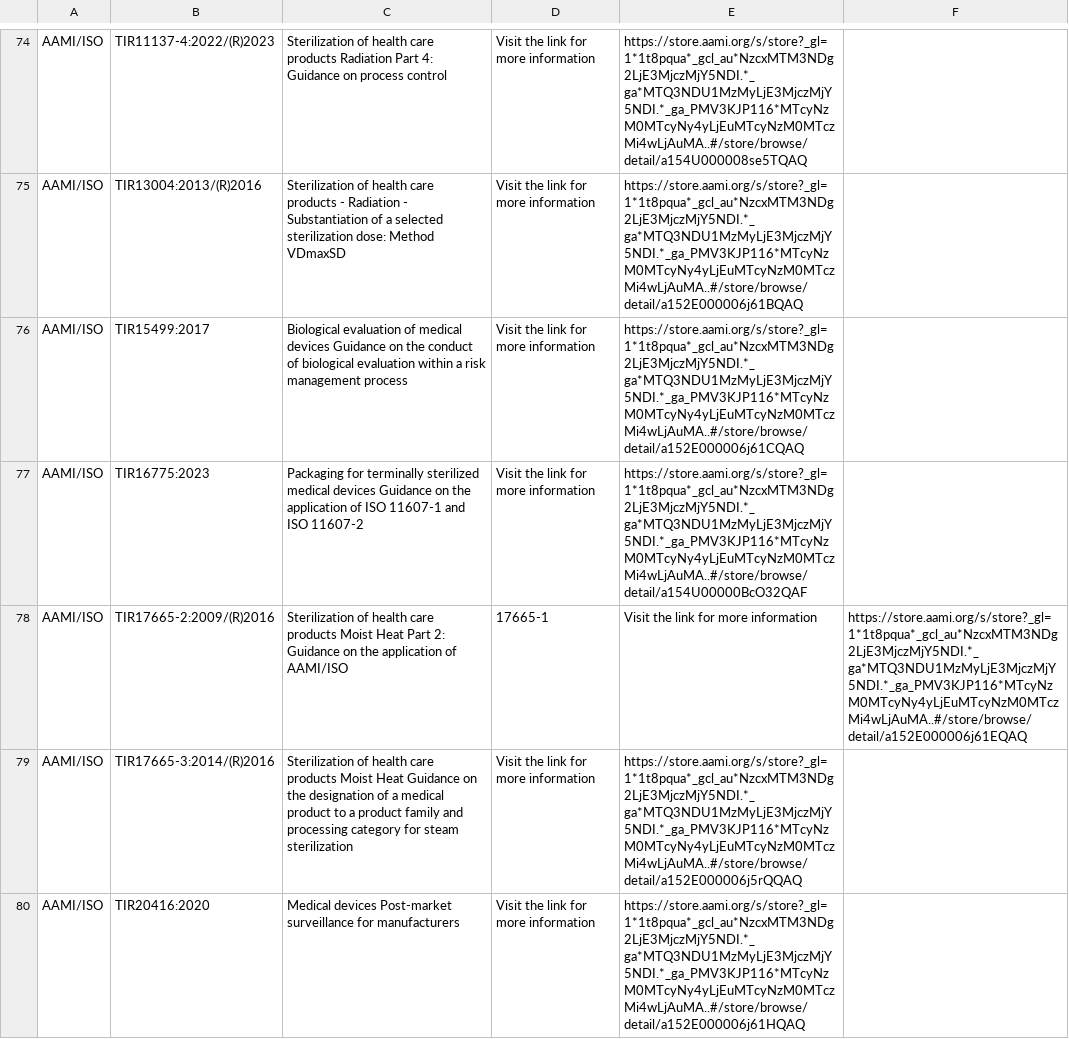
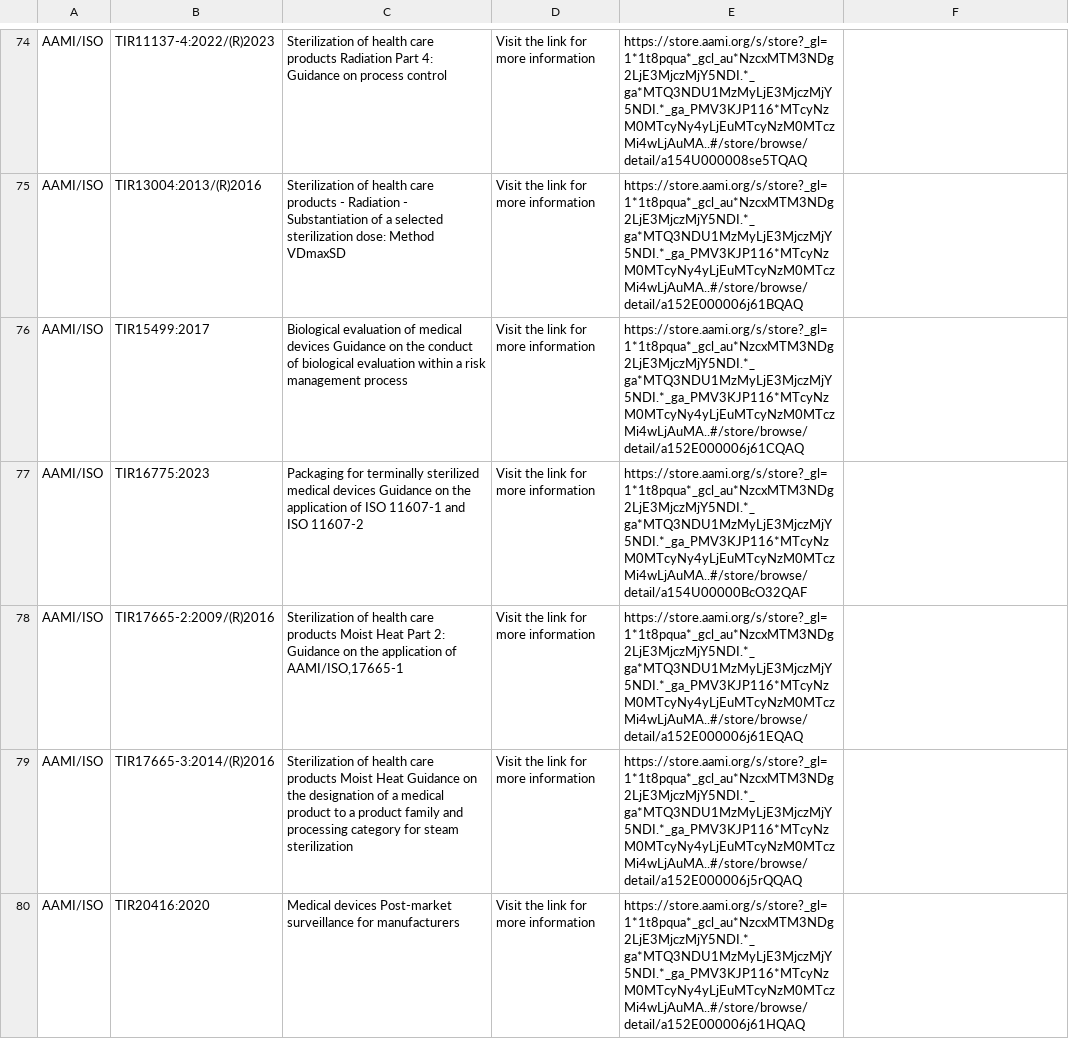
Before and after one commit to MartinCKing/Standards-Selector, a CSV file: Standards_AAMI.csv, drawn as a sheet; only a part is shown, gaps mark what is left out.

Commit message:
Update Standards_AAMI.csv

```diff
--- a/Standards_AAMI.csv
+++ b/Standards_AAMI.csv
@@ -77,3 +77,3 @@ AAMI/ISO,TIR15499:2017,Biological evaluation of medical devices  Guidance on the
 AAMI/ISO,TIR16775:2023,Packaging for terminally sterilized medical devices  Guidance on the application of ISO 11607-1 and ISO 11607-2,Visit the link for more information,https://store.aami.org/s/store?_gl=1*1t8pqua*_gcl_au*NzcxMTM3NDg2LjE3MjczMjY5NDI.*_ga*MTQ3NDU1MzMyLjE3MjczMjY5NDI.*_ga_PMV3KJP116*MTcyNzM0MTcyNy4yLjEuMTcyNzM0MTczMi4wLjAuMA..#/store/browse/detail/a154U00000BcO32QAF
-AAMI/ISO,TIR17665-2:2009/(R)2016,Sterilization of health care products  Moist Heat  Part 2: Guidance on the application of AAMI/ISO,17665-1,Visit the link for more information,https://store.aami.org/s/store?_gl=1*1t8pqua*_gcl_au*NzcxMTM3NDg2LjE3MjczMjY5NDI.*_ga*MTQ3NDU1MzMyLjE3MjczMjY5NDI.*_ga_PMV3KJP116*MTcyNzM0MTcyNy4yLjEuMTcyNzM0MTczMi4wLjAuMA..#/store/browse/detail/a152E000006j61EQAQ
+AAMI/ISO,TIR17665-2:2009/(R)2016,"Sterilization of health care products  Moist Heat  Part 2: Guidance on the application of AAMI/ISO,17665-1",Visit the link for more information,https://store.aami.org/s/store?_gl=1*1t8pqua*_gcl_au*NzcxMTM3NDg2LjE3MjczMjY5NDI.*_ga*MTQ3NDU1MzMyLjE3MjczMjY5NDI.*_ga_PMV3KJP116*MTcyNzM0MTcyNy4yLjEuMTcyNzM0MTczMi4wLjAuMA..#/store/browse/detail/a152E000006j61EQAQ
 AAMI/ISO,TIR17665-3:2014/(R)2016,Sterilization of health care products  Moist Heat  Guidance on the designation of a medical product to a product family and processing category for steam sterilization,Visit the link for more information,https://store.aami.org/s/store?_gl=1*1t8pqua*_gcl_au*NzcxMTM3NDg2LjE3MjczMjY5NDI.*_ga*MTQ3NDU1MzMyLjE3MjczMjY5NDI.*_ga_PMV3KJP116*MTcyNzM0MTcyNy4yLjEuMTcyNzM0MTczMi4wLjAuMA..#/store/browse/detail/a152E000006j5rQQAQ
```
